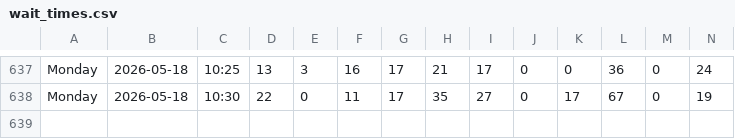
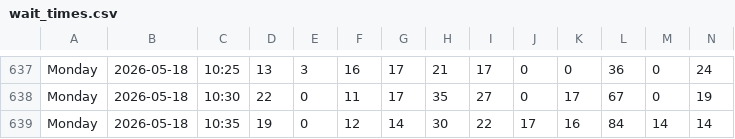
Before and after one commit to michiganprogrammer/store-wait-tracker, a CSV file: wait_times.csv, drawn as a sheet; only a part is shown, gaps mark what is left out; rows hold the shown columns only; the diff names each change by its address in the sheet, - before the commit and + after, or states it on an @@ line.

```diff
--- a/wait_times.csv
+++ b/wait_times.csv
+row 639: Monday | 2026-05-18 | 10:35 | 19 | 0 | 12 | 14 | 30 | 22 | 17 | 16 | 84 | 14 | 14
```
